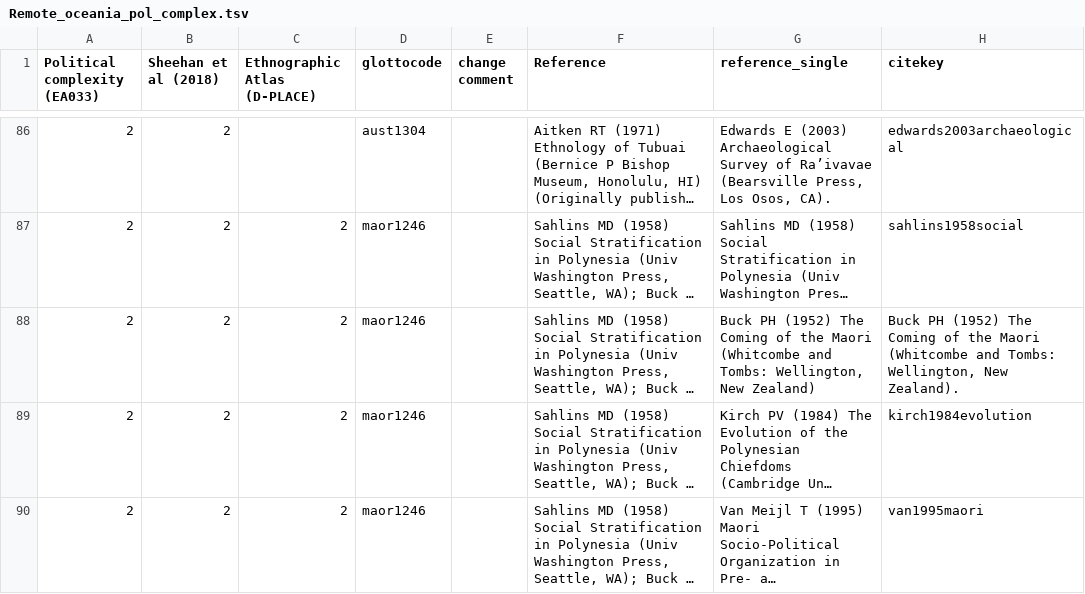
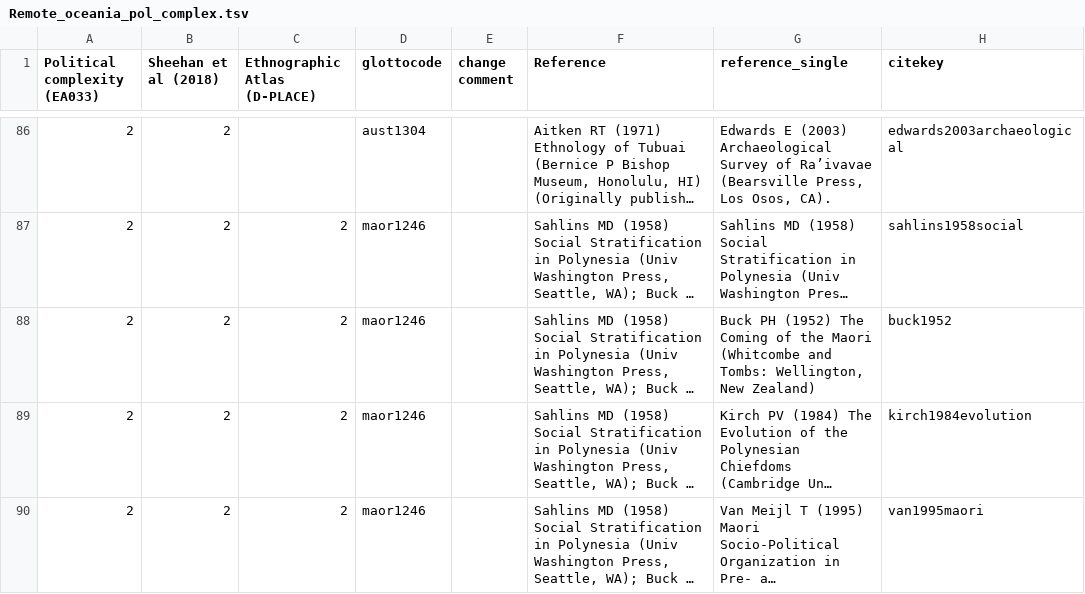
Before and after one commit to chrzyki/predicting_number_lgs_in_remote_oceania, a TSV file: code/data/Remote_oceania_pol_complex.tsv, drawn as a sheet; only a part is shown, gaps mark what is left out; long unchanged cells end in …; the diff names each change by its address in the sheet, - before the commit and + after, or states it on an @@ line.

Commit message:
Update Remote_oceania_pol_complex.tsv

```diff
--- a/code/data/Remote_oceania_pol_complex.tsv
+++ b/code/data/Remote_oceania_pol_complex.tsv
-H88 (citekey): Buck PH (1952) The Coming of the Maori (Whitcombe and Tombs: Wellington, New Zealand).
+H88 (citekey): buck1952
```
